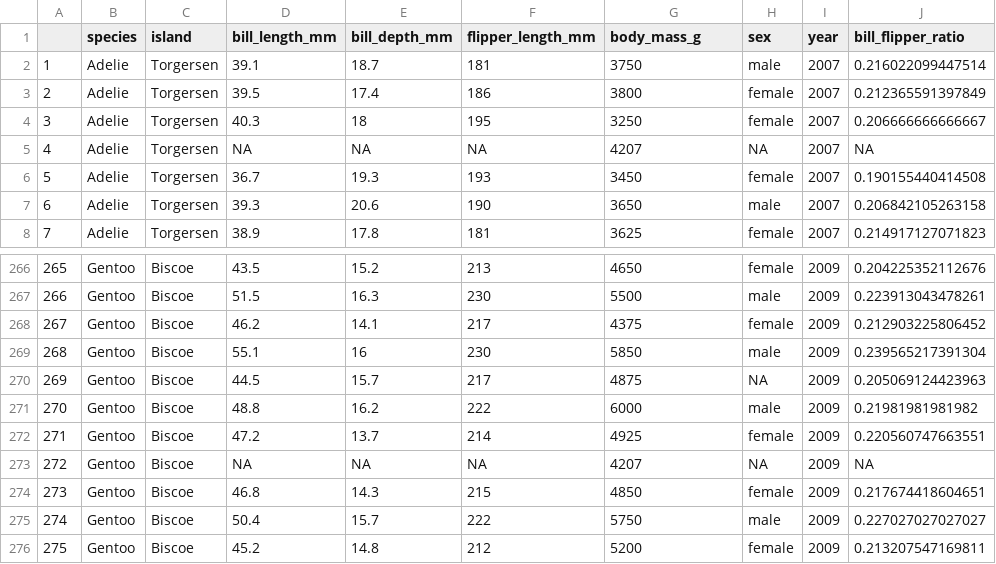
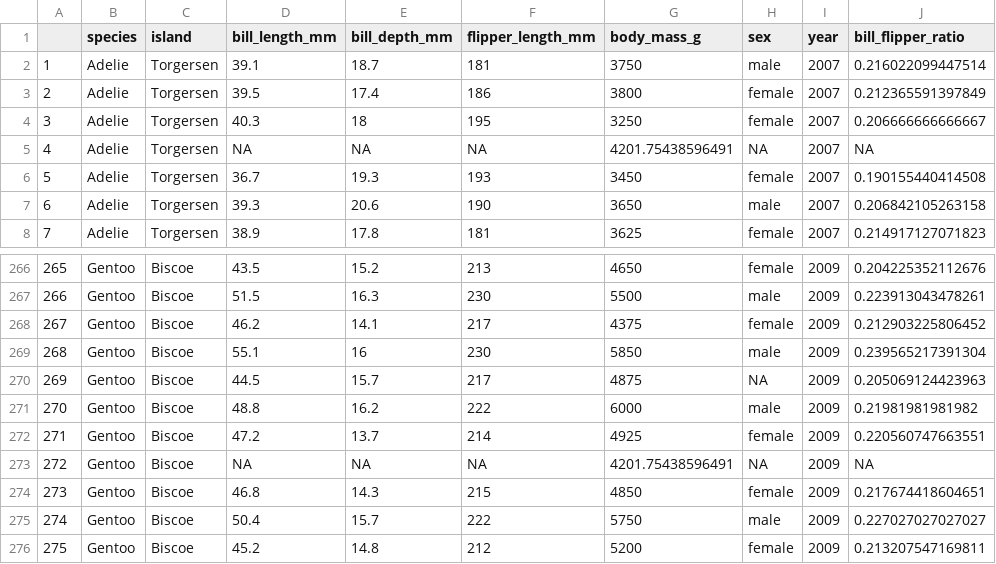
Before and after one commit to anlawyer/intro-to-stats-e3b, a CSV file: week01/penguins_cleaned.csv, drawn as a sheet; only a part is shown, gaps mark what is left out.

```diff
--- a/week01/penguins_cleaned.csv
+++ b/week01/penguins_cleaned.csv
@@ -4,3 +4,3 @@
 "3","Adelie","Torgersen",40.3,18,195,3250,"female",2007,0.206666666666667
-"4","Adelie","Torgersen",NA,NA,NA,4207,NA,2007,NA
+"4","Adelie","Torgersen",NA,NA,NA,4201.75438596491,NA,2007,NA
 "5","Adelie","Torgersen",36.7,19.3,193,3450,"female",2007,0.190155440414508
@@ -272,3 +272,3 @@
 "271","Gentoo","Biscoe",47.2,13.7,214,4925,"female",2009,0.220560747663551
-"272","Gentoo","Biscoe",NA,NA,NA,4207,NA,2009,NA
+"272","Gentoo","Biscoe",NA,NA,NA,4201.75438596491,NA,2009,NA
 "273","Gentoo","Biscoe",46.8,14.3,215,4850,"female",2009,0.217674418604651
```
Also changed, not shown: 2 other files.
